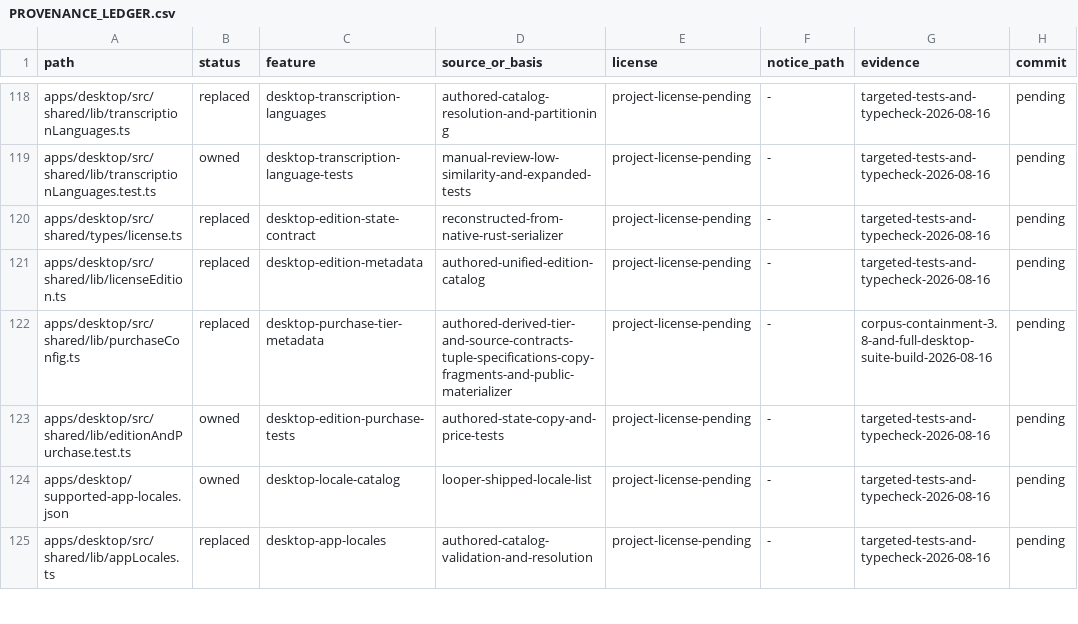
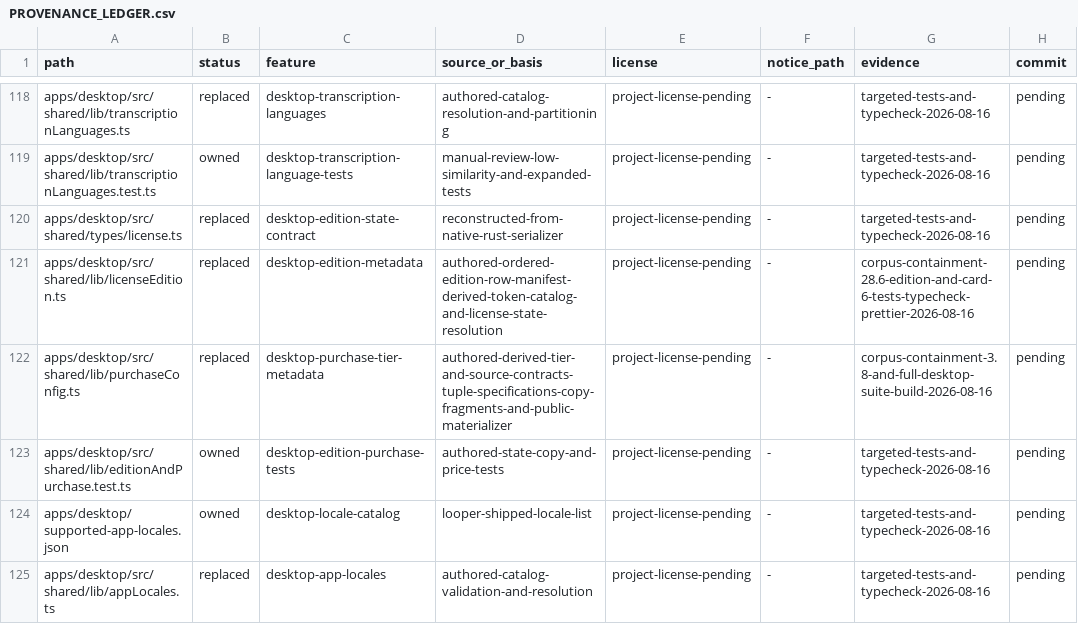
Before and after one commit to jamescardona11/looper, a CSV file: docs/rebuild/PROVENANCE_LEDGER.csv, drawn as a sheet; only a part is shown, gaps mark what is left out.

Commit message:
refactor(desktop): derive edition metadata

```diff
--- a/docs/rebuild/PROVENANCE_LEDGER.csv
+++ b/docs/rebuild/PROVENANCE_LEDGER.csv
@@ -120,3 +120,3 @@ apps/desktop/src/shared/lib/transcriptionLanguages.test.ts,owned,desktop-transcr
 apps/desktop/src/shared/types/license.ts,replaced,desktop-edition-state-contract,reconstructed-from-native-rust-serializer,project-license-pending,-,targeted-tests-and-typecheck-2026-08-16,pending
-apps/desktop/src/shared/lib/licenseEdition.ts,replaced,desktop-edition-metadata,authored-unified-edition-catalog,project-license-pending,-,targeted-tests-and-typecheck-2026-08-16,pending
+apps/desktop/src/shared/lib/licenseEdition.ts,replaced,desktop-edition-metadata,authored-ordered-edition-row-manifest-derived-token-catalog-and-license-state-resolution,project-license-pending,-,corpus-containment-28.6-edition-and-card-6-tests-typecheck-prettier-2026-08-16,pending
 apps/desktop/src/shared/lib/purchaseConfig.ts,replaced,desktop-purchase-tier-metadata,authored-derived-tier-and-source-contracts-tuple-specifications-copy-fragments-and-public-materializer,project-license-pending,-,corpus-containment-3.8-and-full-desktop-suite-build-2026-08-16,pending
```
Also changed, not shown: 1 other file.
